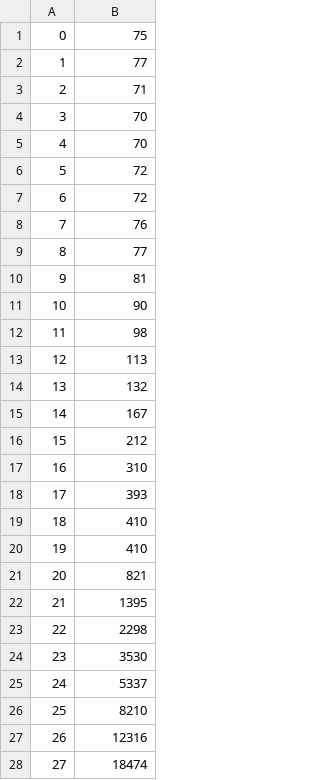
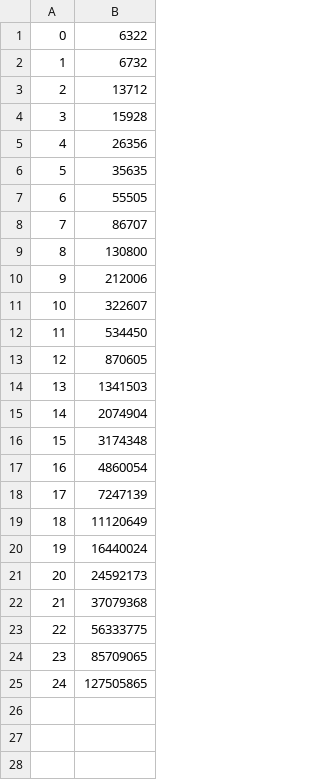
Before and after one commit to tejas238/Sort-Analysis, a CSV file: dataout/MergeSort_totalrand.csv, drawn as a sheet; only a part is shown; the diff covers the shown part only.

```diff
--- a/dataout/MergeSort_totalrand.csv
+++ b/dataout/MergeSort_totalrand.csv
@@ -1,28 +1,25 @@
-0,75
-1,77
-2,71
-3,70
-4,70
-5,72
-6,72
-7,76
-8,77
-9,81
-10,90
-11,98
-12,113
-13,132
-14,167
-15,212
-16,310
-17,393
-18,410
-19,410
-20,821
-21,1395
-22,2298
-23,3530
-24,5337
-25,8210
-26,12316
-27,18474
+0,6322
+1,6732
+2,13712
+3,15928
+4,26356
+5,35635
+6,55505
+7,86707
+8,130800
+9,212006
+10,322607
+11,534450
+12,870605
+13,1341503
+14,2074904
+15,3174348
+16,4860054
+17,7247139
+18,11120649
+19,16440024
+20,24592173
+21,37079368
+22,56333775
+23,85709065
+24,127505865
```
Also changed, not shown: 22 removed rows elsewhere in this file, 5 other files.
